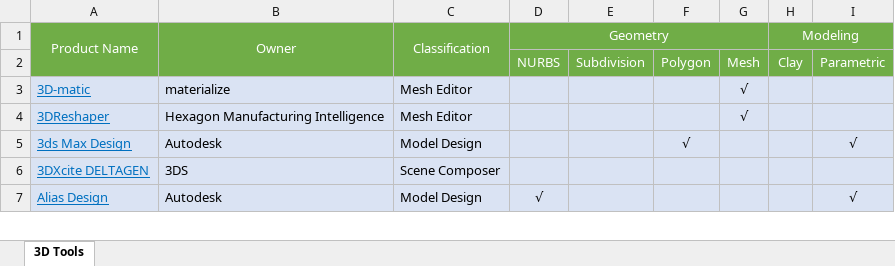
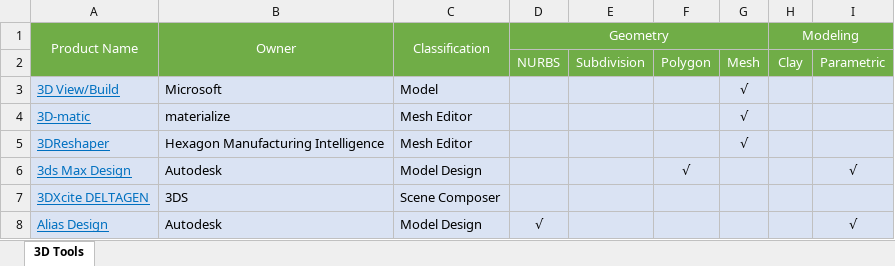
Before and after one commit to dongzgh/visplayer, an Excel workbook: docs/products/3dtools.xlsx, sheet 3D Tools, drawn as a sheet; only a part is shown; values as stored, in another font and other column widths than the file's, no borders; the diff names each change by its address in the sheet, - before the commit and + after, or states it on an @@ line.

```diff
--- a/docs/products/3dtools.xlsx (sheet 3D Tools)
+++ b/docs/products/3dtools.xlsx (sheet 3D Tools)
+row 3: 3D View/Build | Microsoft | Model |  |  |  | √
```
Also changed, not shown: docs/products/competitors.xlsx.
